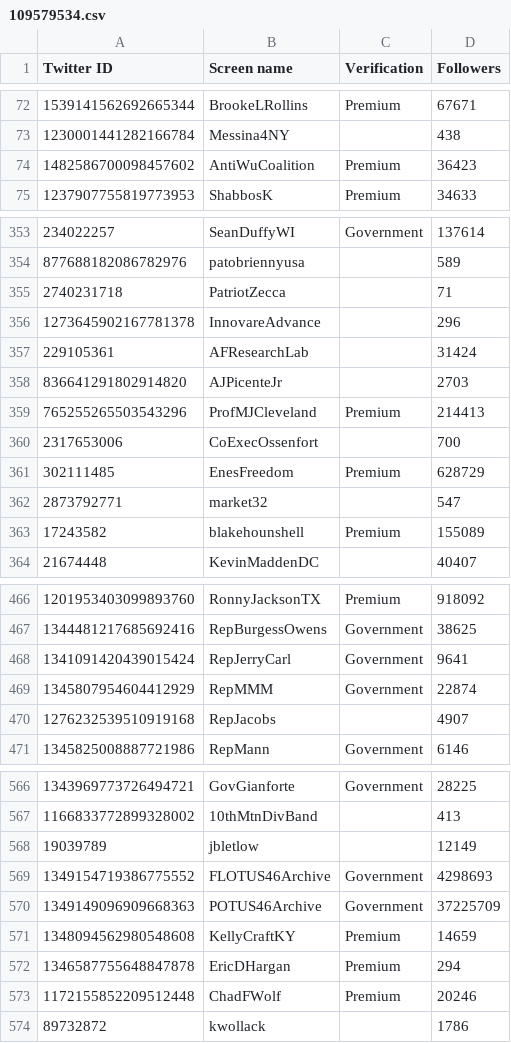
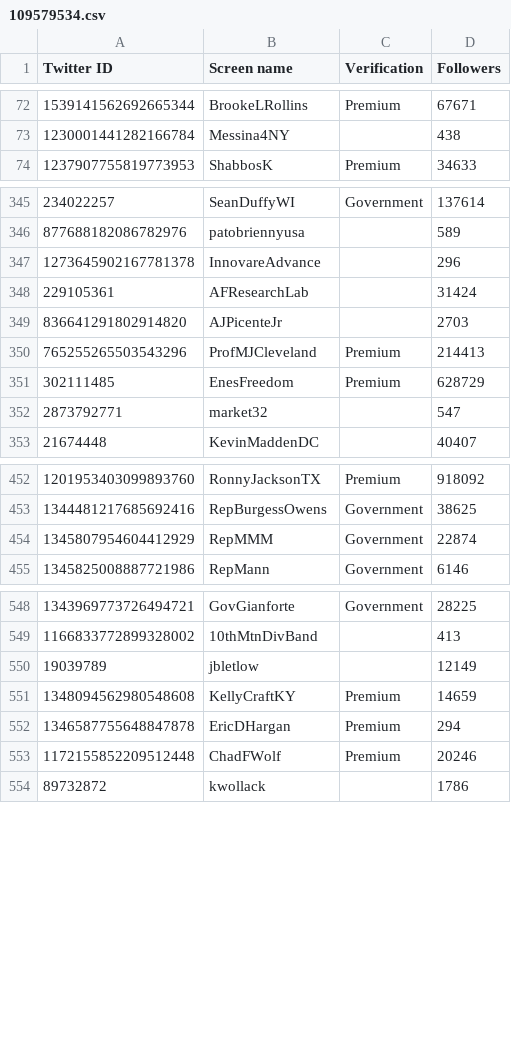
Before and after one commit to travisbrown/fashfollows, a CSV file: data/current/109579534.csv, drawn as a sheet; only a part is shown, gaps mark what is left out; the diff covers the shown part only; the diff names each change by its address in the sheet, - before the commit and + after, or states it on an @@ line.

```diff
--- a/data/current/109579534.csv
+++ b/data/current/109579534.csv
-row 74: 1482586700098457602 | AntiWuCoalition | Premium | 36423
-row 355: 2740231718 | PatriotZecca |  | 71
-row 360: 2317653006 | CoExecOssenfort |  | 700
-row 363: 17243582 | blakehounshell | Premium | 155089
-row 468: 1341091420439015424 | RepJerryCarl | Government | 9641
-row 470: 1276232539510919168 | RepJacobs |  | 4907
-row 569: 1349154719386775552 | FLOTUS46Archive | Government | 4298693
-row 570: 1349149096909668363 | POTUS46Archive | Government | 37225709
```
Also changed, not shown: 17 removed rows elsewhere in this file, data/current/1201670995435646976.csv, data/current/1881454601041244161.csv, 36 other files.
